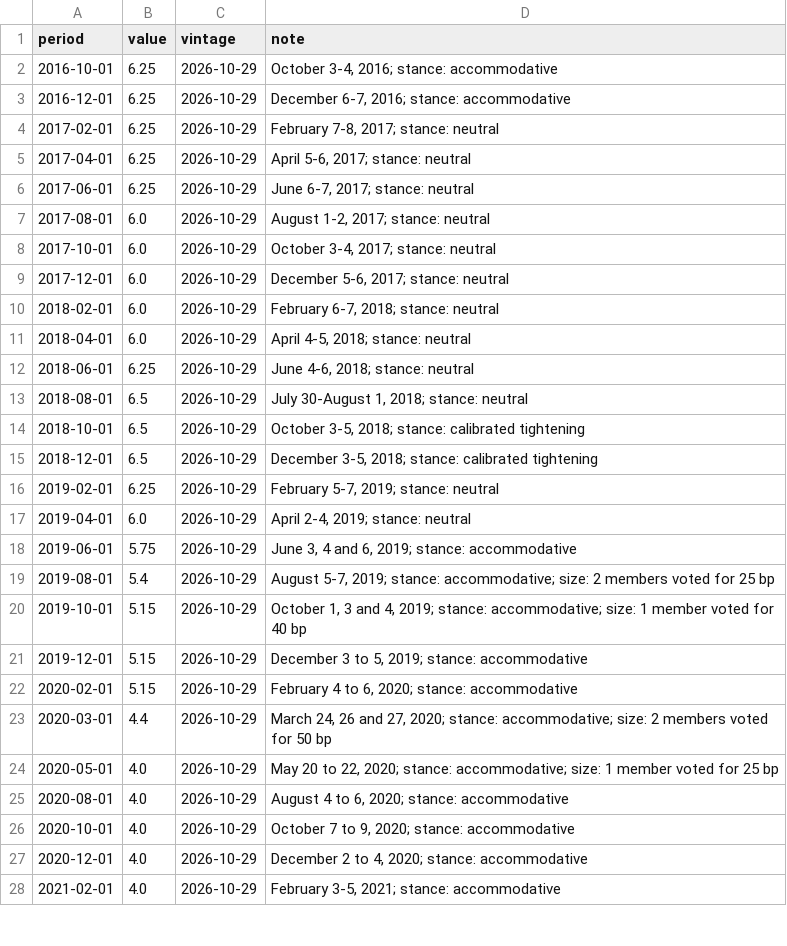
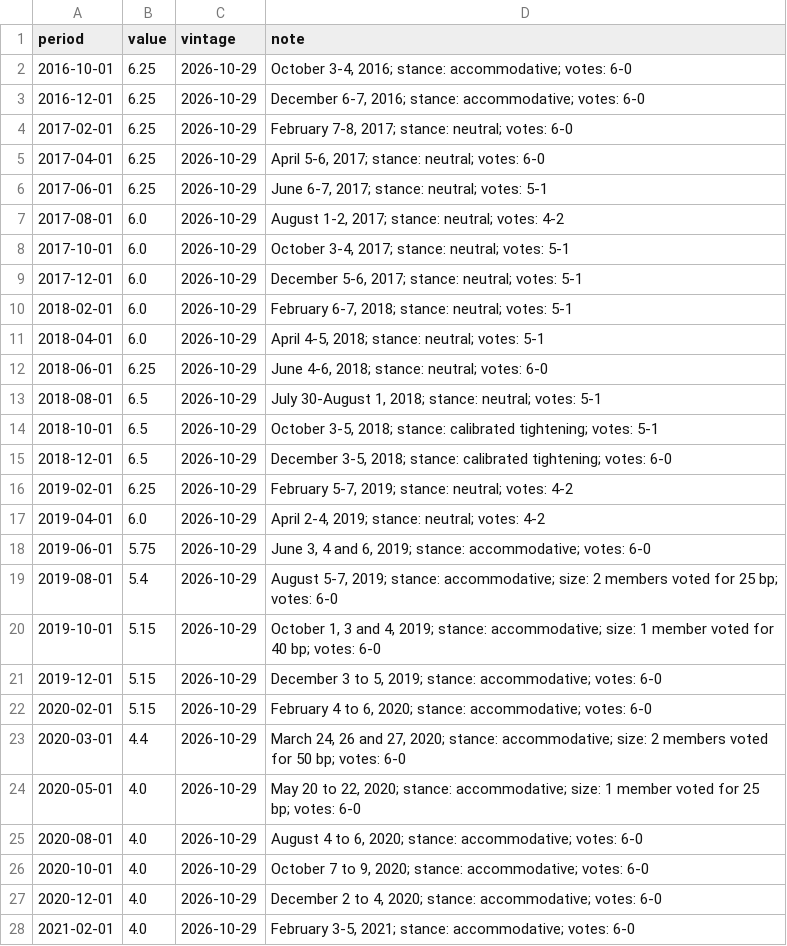
Before and after one commit to econvitalsindia/econvitalsindia, a CSV file: data/series/mpc_repo_decision.csv, drawn as a sheet; only a part is shown; the diff covers the shown part only.

```diff
--- a/data/series/mpc_repo_decision.csv
+++ b/data/series/mpc_repo_decision.csv
@@ -1,28 +1,28 @@
 period,value,vintage,note
-2016-10-01,6.25,2026-10-29,"October 3-4, 2016; stance: accommodative"
-2016-12-01,6.25,2026-10-29,"December 6-7, 2016; stance: accommodative"
-2017-02-01,6.25,2026-10-29,"February 7-8, 2017; stance: neutral"
-2017-04-01,6.25,2026-10-29,"April 5-6, 2017; stance: neutral"
-2017-06-01,6.25,2026-10-29,"June 6-7, 2017; stance: neutral"
-2017-08-01,6.0,2026-10-29,"August 1-2, 2017; stance: neutral"
-2017-10-01,6.0,2026-10-29,"October 3-4, 2017; stance: neutral"
-2017-12-01,6.0,2026-10-29,"December 5-6, 2017; stance: neutral"
-2018-02-01,6.0,2026-10-29,"February 6-7, 2018; stance: neutral"
-2018-04-01,6.0,2026-10-29,"April 4-5, 2018; stance: neutral"
-2018-06-01,6.25,2026-10-29,"June 4-6, 2018; stance: neutral"
-2018-08-01,6.5,2026-10-29,"July 30-August 1, 2018; stance: neutral"
-2018-10-01,6.5,2026-10-29,"October 3-5, 2018; stance: calibrated tightening"
-2018-12-01,6.5,2026-10-29,"December 3-5, 2018; stance: calibrated tightening"
-2019-02-01,6.25,2026-10-29,"February 5-7, 2019; stance: neutral"
-2019-04-01,6.0,2026-10-29,"April 2-4, 2019; stance: neutral"
-2019-06-01,5.75,2026-10-29,"June 3, 4 and 6, 2019; stance: accommodative"
-2019-08-01,5.4,2026-10-29,"August 5-7, 2019; stance: accommodative; size: 2 members voted for 25 bp"
-2019-10-01,5.15,2026-10-29,"October 1, 3 and 4, 2019; stance: accommodative; size: 1 member voted for 40 bp"
-2019-12-01,5.15,2026-10-29,"December 3 to 5, 2019; stance: accommodative"
-2020-02-01,5.15,2026-10-29,"February 4 to 6, 2020; stance: accommodative"
-2020-03-01,4.4,2026-10-29,"March 24, 26 and 27, 2020; stance: accommodative; size: 2 members voted for 50 bp"
-2020-05-01,4.0,2026-10-29,"May 20 to 22, 2020; stance: accommodative; size: 1 member voted for 25 bp"
-2020-08-01,4.0,2026-10-29,"August 4 to 6, 2020; stance: accommodative"
-2020-10-01,4.0,2026-10-29,"October 7 to 9, 2020; stance: accommodative"
-2020-12-01,4.0,2026-10-29,"December 2 to 4, 2020; stance: accommodative"
-2021-02-01,4.0,2026-10-29,"February 3-5, 2021; stance: accommodative"
+2016-10-01,6.25,2026-10-29,"October 3-4, 2016; stance: accommodative; votes: 6-0"
+2016-12-01,6.25,2026-10-29,"December 6-7, 2016; stance: accommodative; votes: 6-0"
+2017-02-01,6.25,2026-10-29,"February 7-8, 2017; stance: neutral; votes: 6-0"
+2017-04-01,6.25,2026-10-29,"April 5-6, 2017; stance: neutral; votes: 6-0"
+2017-06-01,6.25,2026-10-29,"June 6-7, 2017; stance: neutral; votes: 5-1"
+2017-08-01,6.0,2026-10-29,"August 1-2, 2017; stance: neutral; votes: 4-2"
+2017-10-01,6.0,2026-10-29,"October 3-4, 2017; stance: neutral; votes: 5-1"
+2017-12-01,6.0,2026-10-29,"December 5-6, 2017; stance: neutral; votes: 5-1"
+2018-02-01,6.0,2026-10-29,"February 6-7, 2018; stance: neutral; votes: 5-1"
+2018-04-01,6.0,2026-10-29,"April 4-5, 2018; stance: neutral; votes: 5-1"
+2018-06-01,6.25,2026-10-29,"June 4-6, 2018; stance: neutral; votes: 6-0"
+2018-08-01,6.5,2026-10-29,"July 30-August 1, 2018; stance: neutral; votes: 5-1"
+2018-10-01,6.5,2026-10-29,"October 3-5, 2018; stance: calibrated tightening; votes: 5-1"
+2018-12-01,6.5,2026-10-29,"December 3-5, 2018; stance: calibrated tightening; votes: 6-0"
+2019-02-01,6.25,2026-10-29,"February 5-7, 2019; stance: neutral; votes: 4-2"
+2019-04-01,6.0,2026-10-29,"April 2-4, 2019; stance: neutral; votes: 4-2"
+2019-06-01,5.75,2026-10-29,"June 3, 4 and 6, 2019; stance: accommodative; votes: 6-0"
+2019-08-01,5.4,2026-10-29,"August 5-7, 2019; stance: accommodative; size: 2 members voted for 25 bp; votes: 6-0"
+2019-10-01,5.15,2026-10-29,"October 1, 3 and 4, 2019; stance: accommodative; size: 1 member voted for 40 bp; votes: 6-0"
+2019-12-01,5.15,2026-10-29,"December 3 to 5, 2019; stance: accommodative; votes: 6-0"
+2020-02-01,5.15,2026-10-29,"February 4 to 6, 2020; stance: accommodative; votes: 6-0"
+2020-03-01,4.4,2026-10-29,"March 24, 26 and 27, 2020; stance: accommodative; size: 2 members voted for 50 bp; votes: 6-0"
+2020-05-01,4.0,2026-10-29,"May 20 to 22, 2020; stance: accommodative; size: 1 member voted for 25 bp; votes: 6-0"
+2020-08-01,4.0,2026-10-29,"August 4 to 6, 2020; stance: accommodative; votes: 6-0"
+2020-10-01,4.0,2026-10-29,"October 7 to 9, 2020; stance: accommodative; votes: 6-0"
+2020-12-01,4.0,2026-10-29,"December 2 to 4, 2020; stance: accommodative; votes: 6-0"
+2021-02-01,4.0,2026-10-29,"February 3-5, 2021; stance: accommodative; votes: 6-0"
```
Also changed, not shown: 35 edited cells elsewhere in this file, 41 other files.
